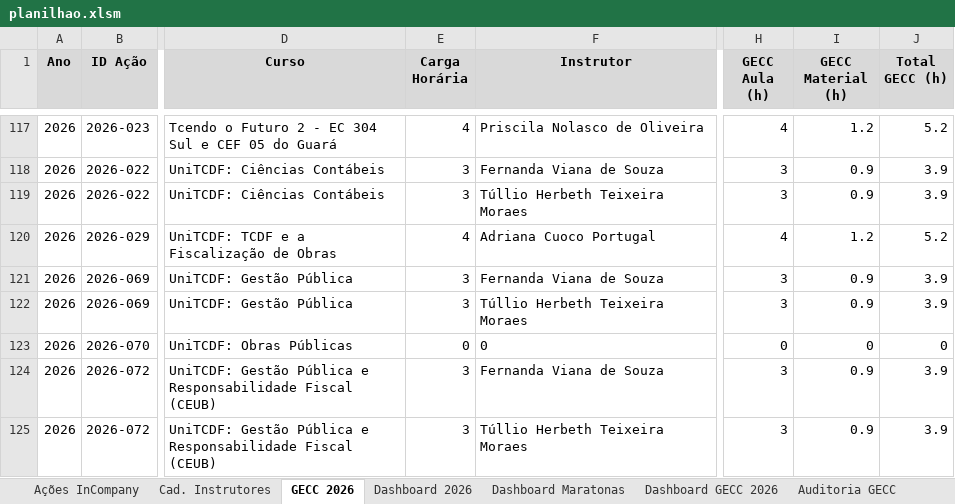
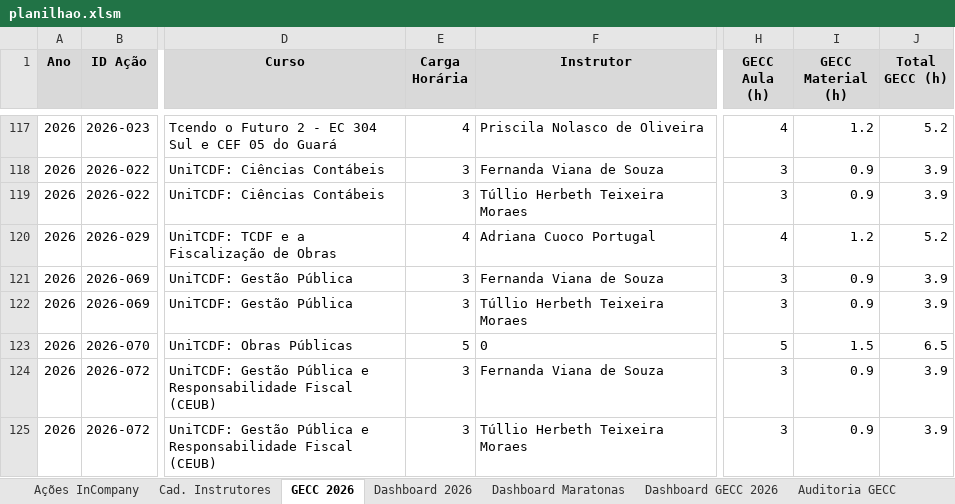
Before and after one commit to silvionascimentobh-lab/SAED-Dashboard, an Excel workbook: planilhao.xlsm, sheet GECC 2026, drawn as a sheet; only a part is shown, gaps mark what is left out; values as stored, in another font and other column widths than the file's, no borders; the diff names each change by its address in the sheet, - before the commit and + after, or states it on an @@ line.

```diff
--- a/planilhao.xlsm (sheet GECC 2026)
+++ b/planilhao.xlsm (sheet GECC 2026)
-E123 (Carga Horária): 0
+E123 (Carga Horária): 5
-H123 (GECC Aula (h)): 0
+H123 (GECC Aula (h)): 5
-I123 (GECC Material (h)): 0
+I123 (GECC Material (h)): 1.5
-J123 (Total GECC (h)): 0
+J123 (Total GECC (h)): 6.5
```
Also changed, not shown: sheet Dashboard GECC 2026, sheet Ações InCompany.
